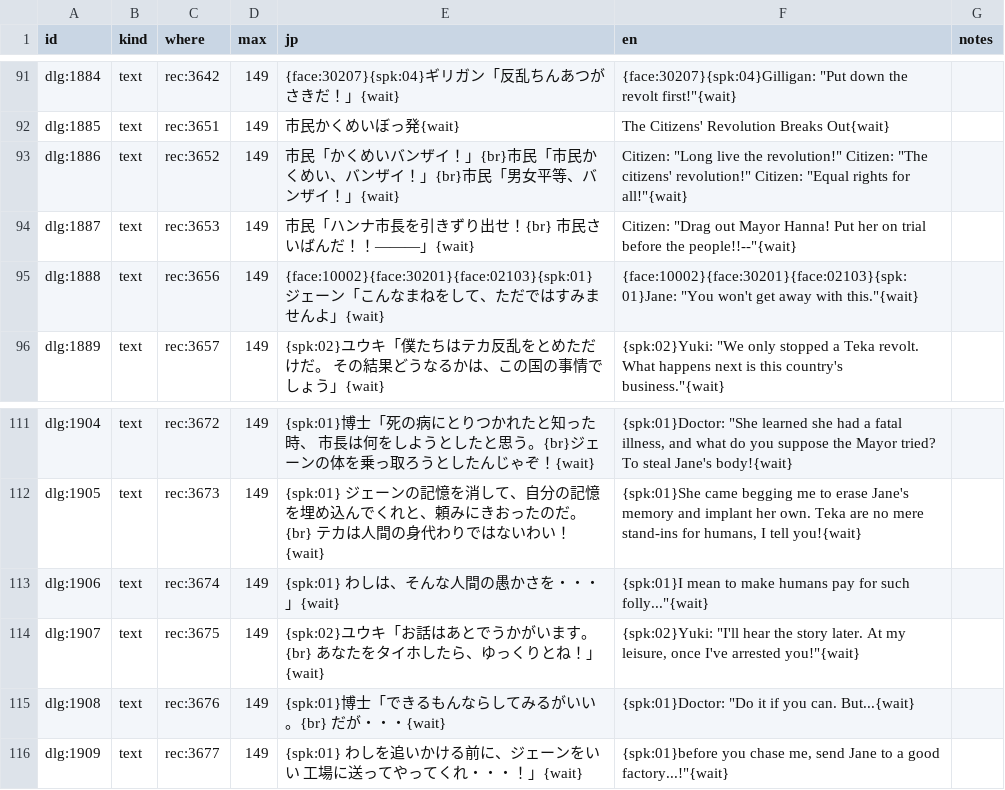
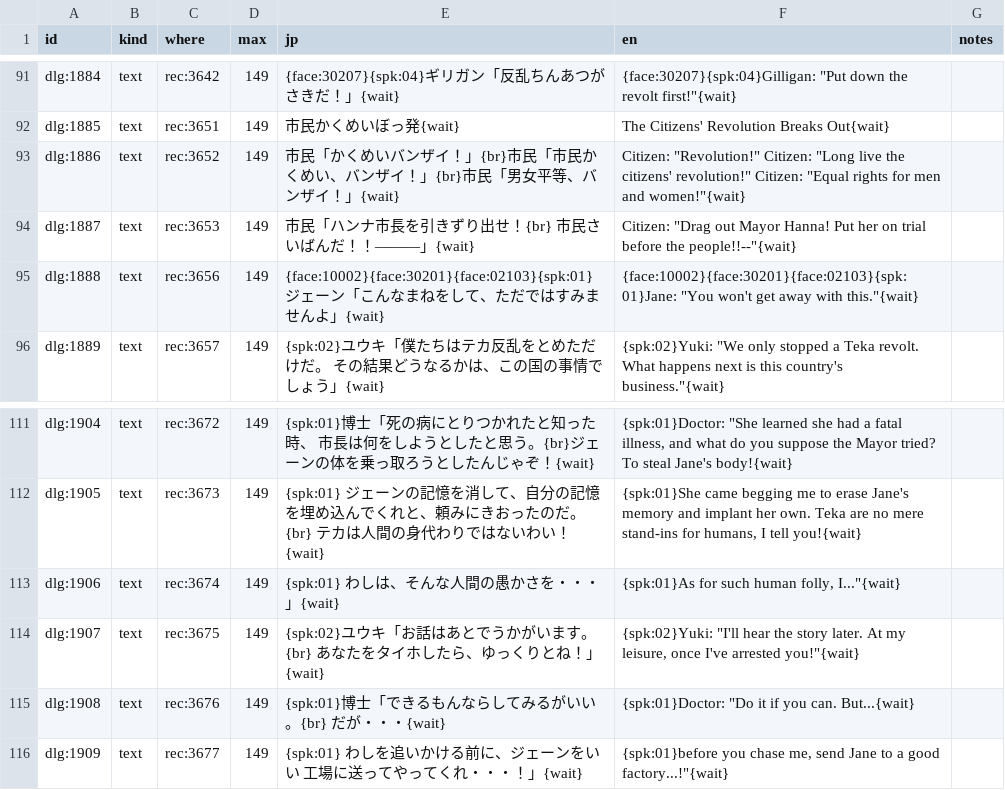
Before and after one commit to minhnhattonthat/toyrobo-force-en, a TSV file: script/dialogue/s16.tsv, drawn as a sheet; only a part is shown, gaps mark what is left out.

```diff
--- a/script/dialogue/s16.tsv
+++ b/script/dialogue/s16.tsv
@@ -92,3 +92,3 @@ dlg:1884	text	rec:3642	149	{face:30207}{spk:04}ギリガン「反乱ちんあつ
 dlg:1885	text	rec:3651	149	　市民かくめいぼっ発{wait}	The Citizens' Revolution Breaks Out{wait}	
-dlg:1886	text	rec:3652	149	市民「かくめいバンザイ！」{br}市民「市民かくめい、バンザイ！」{br}市民「男女平等、バンザイ！」{wait}	Citizen: "Long live the revolution!" Citizen: "The citizens' revolution!" Citizen: "Equal rights for all!"{wait}	
+dlg:1886	text	rec:3652	149	市民「かくめいバンザイ！」{br}市民「市民かくめい、バンザイ！」{br}市民「男女平等、バンザイ！」{wait}	Citizen: "Revolution!" Citizen: "Long live the citizens' revolution!" Citizen: "Equal rights for men and women!"{wait}	
 dlg:1887	text	rec:3653	149	市民「ハンナ市長を引きずり出せ！{br}　市民さいばんだ！！―――」{wait}	Citizen: "Drag out Mayor Hanna! Put her on trial before the people!!--"{wait}	
@@ -112,3 +112,3 @@ dlg:1904	text	rec:3672	149	{spk:01}博士「死の病にとりつかれたと知
 dlg:1905	text	rec:3673	149	{spk:01}　ジェーンの記憶を消して、自分の記憶を埋め込んでくれと、頼みにきおったのだ。{br}　テカは人間の身代わりではないわい！{wait}	{spk:01}She came begging me to erase Jane's memory and implant her own. Teka are no mere stand-ins for humans, I tell you!{wait}	
-dlg:1906	text	rec:3674	149	{spk:01}　わしは、そんな人間の愚かさを・・・」{wait}	{spk:01}I mean to make humans pay for such folly..."{wait}	
+dlg:1906	text	rec:3674	149	{spk:01}　わしは、そんな人間の愚かさを・・・」{wait}	{spk:01}As for such human folly, I..."{wait}	
 dlg:1907	text	rec:3675	149	{spk:02}ユウキ「お話はあとでうかがいます。{br}　あなたをタイホしたら、ゆっくりとね！」{wait}	{spk:02}Yuki: "I'll hear the story later. At my leisure, once I've arrested you!"{wait}	
```
Also changed, not shown: script/choices.tsv, script/dialogue/s15.tsv, 6 other files.
